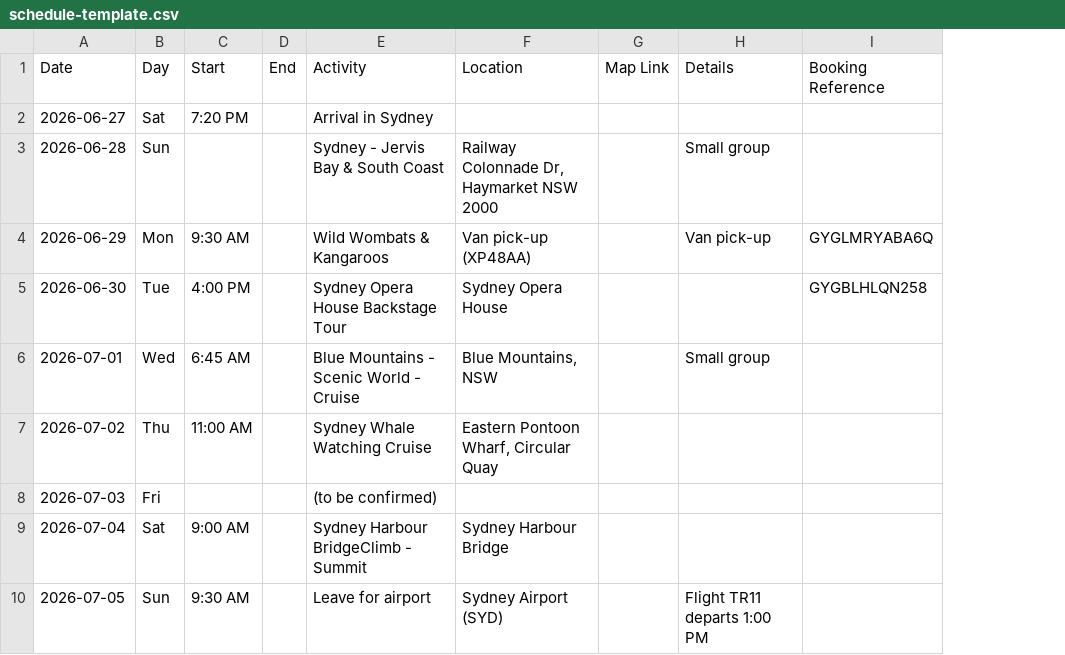
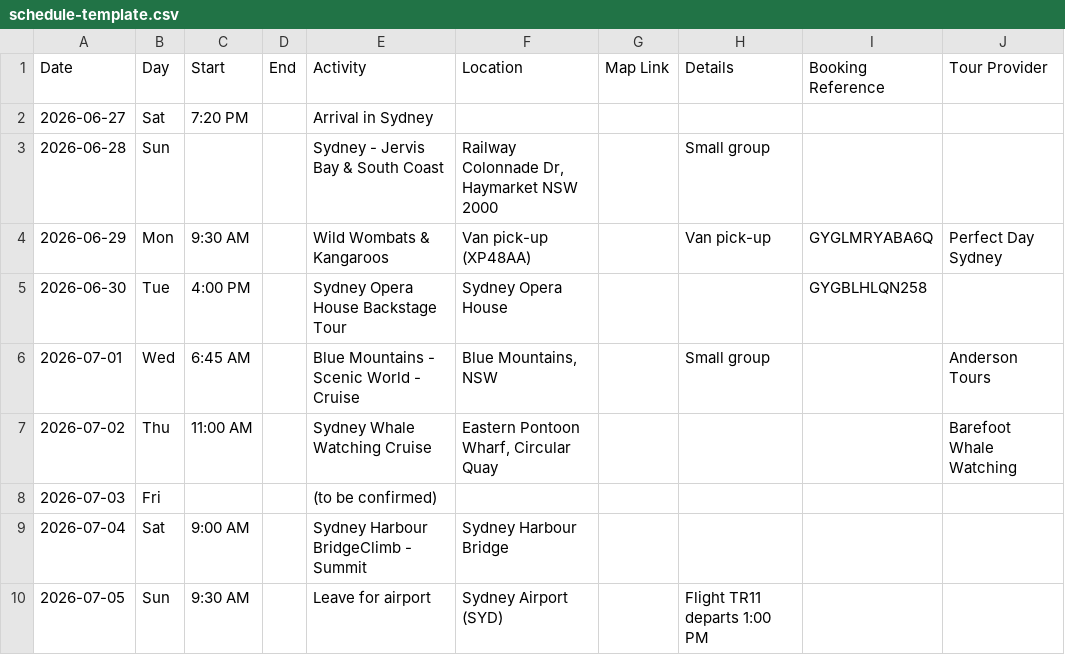
Before and after one commit to wongtrjohn/SydneyTripApp, a CSV file: schedule-template.csv, drawn as a sheet; the diff names each change by its address in the sheet, - before the commit and + after, or states it on an @@ line.

```diff
--- a/schedule-template.csv
+++ b/schedule-template.csv
+column J (Tour Provider), rows 4-7: Perfect Day Sydney |  | Anderson Tours | Barefoot Whale Watching
```
Also changed, not shown: 4 other files.
